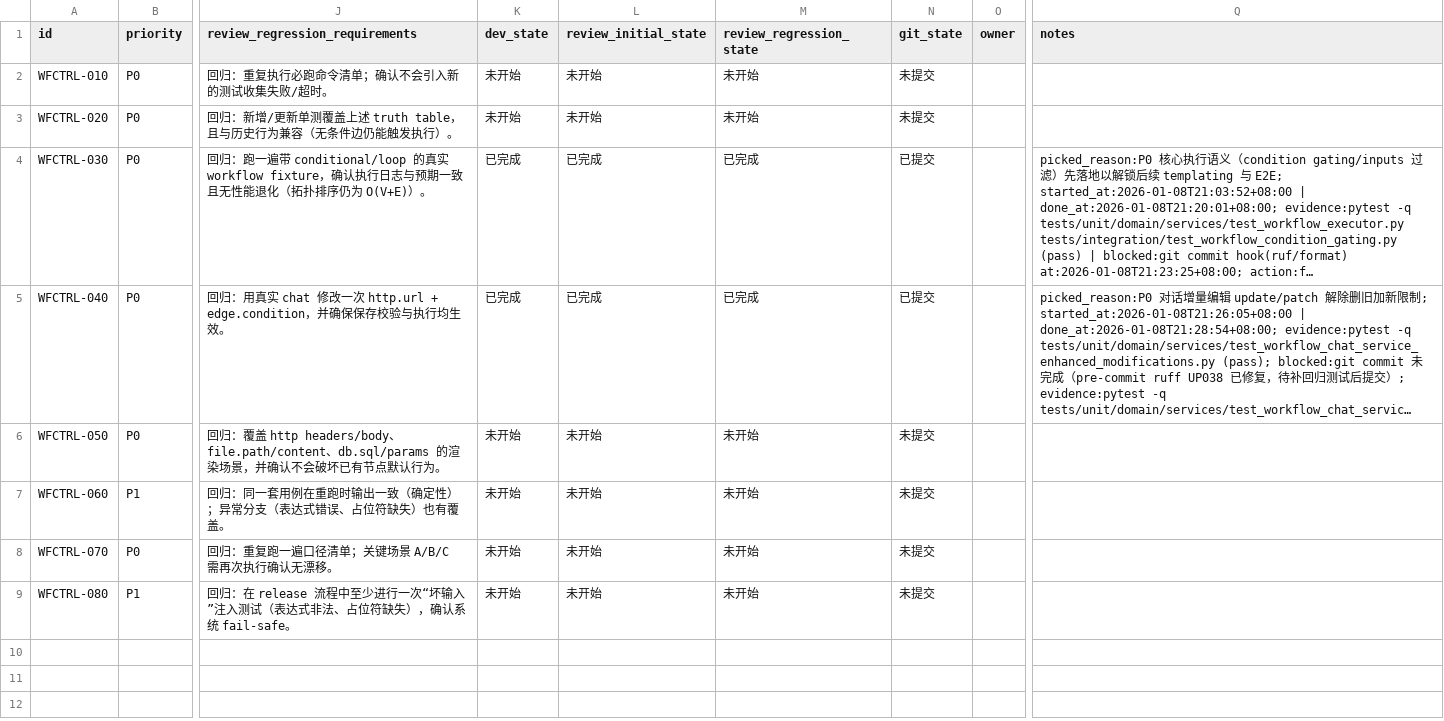
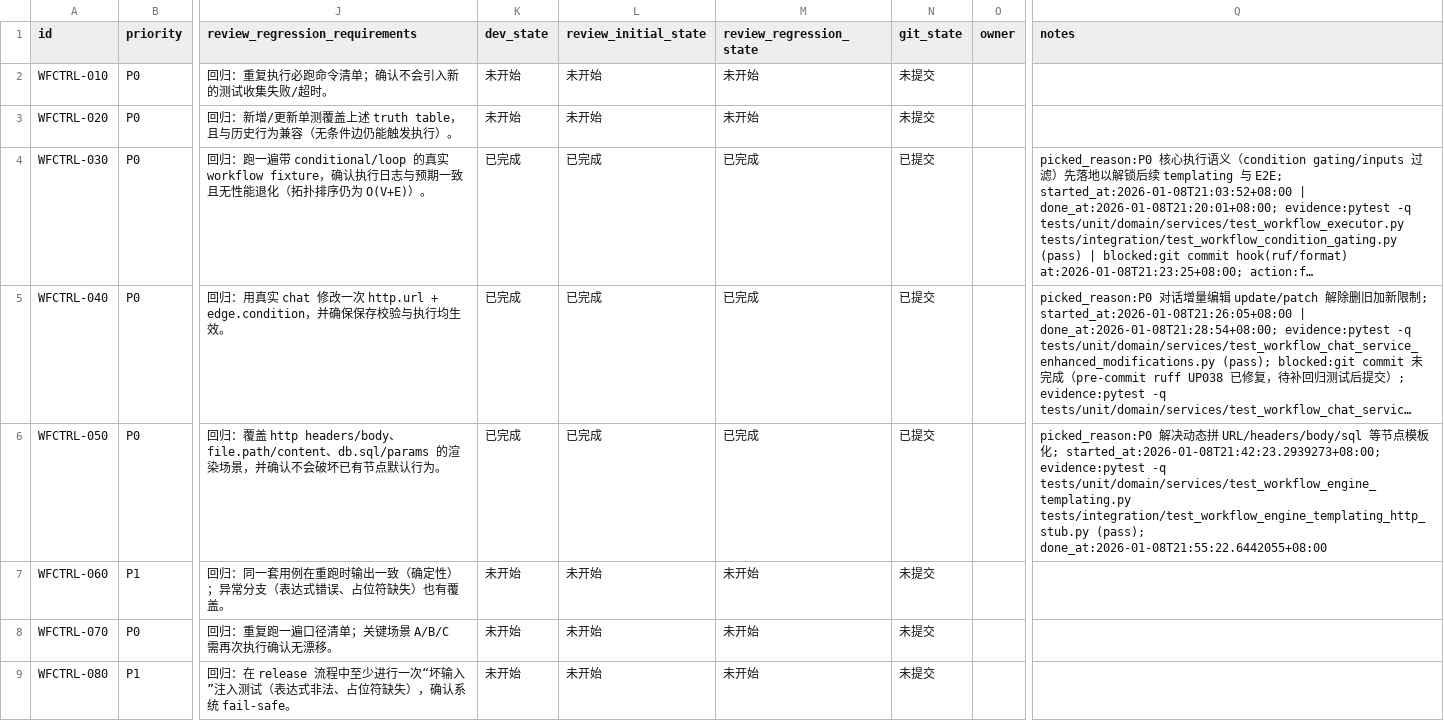
Before and after one commit to DSGWJQ/Feagent, a CSV file: issues/2026-01-08_20-49-43-controlflow-chatpatch-templating.csv, drawn as a sheet; only a part is shown, gaps mark what is left out; long unchanged cells end in …; the diff names each change by its address in the sheet, - before the commit and + after, or states it on an @@ line.

```diff
--- a/issues/2026-01-08_20-49-43-controlflow-chatpatch-templating.csv
+++ b/issues/2026-01-08_20-49-43-controlflow-chatpatch-templating.csv
-K6 (dev_state): 未开始
+K6 (dev_state): 已完成
-L6 (review_initial_state): 未开始
+L6 (review_initial_state): 已完成
-M6 (review_regression_state): 未开始
+M6 (review_regression_state): 已完成
-N6 (git_state): 未提交
+N6 (git_state): 已提交
-Q6 (notes): (empty)
+Q6 (notes): picked_reason:P0 解决动态拼 URL/headers/body/sql 等节点模板化; started_at:2026-01-08T21:42:23.2939273+08:00; evidence:pytest -q tests/unit/domain/services/test_workflow_engine_templating.py tests/integration/test_workflow_engine_templating_http_stub.py (pass); done_at:2026-01-08T21:55:22.6442055+08:00
```
Also changed, not shown: 3 other files.
